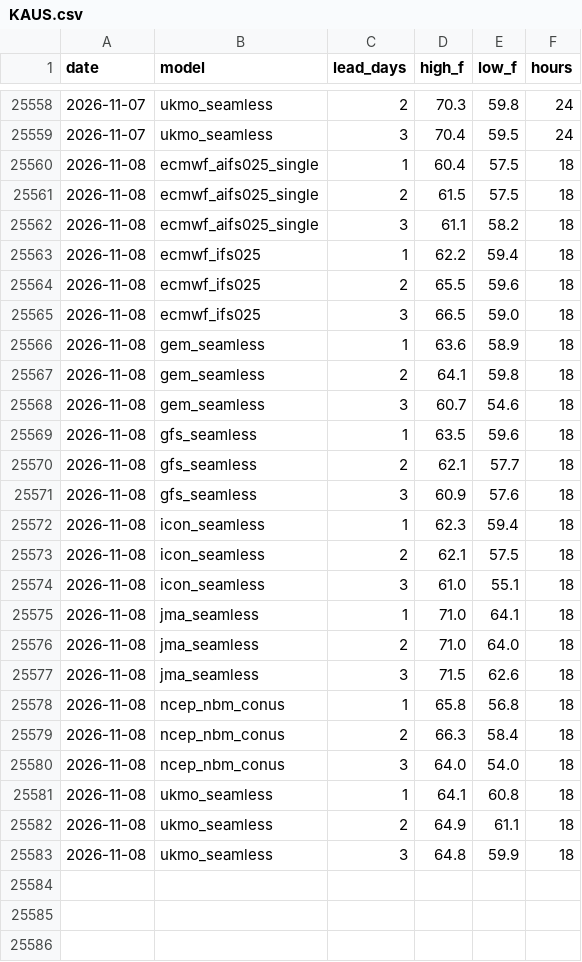
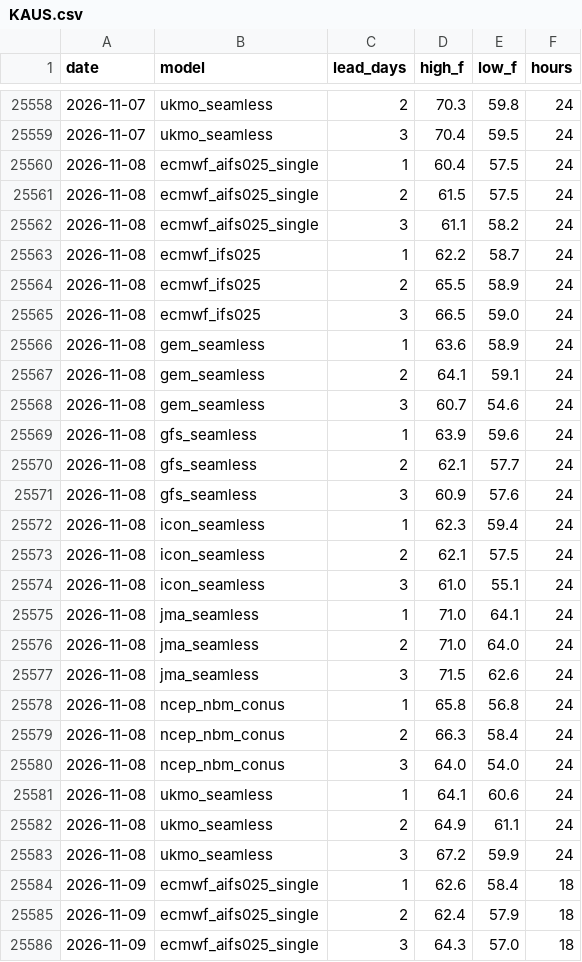
Before and after one commit to adsitb/weather-station-archive, a CSV file: forecasts/historical/KAUS.csv, drawn as a sheet; only a part is shown, gaps mark what is left out; the diff covers the shown part only.

```diff
--- a/forecasts/historical/KAUS.csv
+++ b/forecasts/historical/KAUS.csv
@@ -25559,25 +25559,28 @@ date,model,lead_days,high_f,low_f,hours
 2026-11-07,ukmo_seamless,3,70.4,59.5,24
-2026-11-08,ecmwf_aifs025_single,1,60.4,57.5,18
-2026-11-08,ecmwf_aifs025_single,2,61.5,57.5,18
-2026-11-08,ecmwf_aifs025_single,3,61.1,58.2,18
-2026-11-08,ecmwf_ifs025,1,62.2,59.4,18
-2026-11-08,ecmwf_ifs025,2,65.5,59.6,18
-2026-11-08,ecmwf_ifs025,3,66.5,59.0,18
-2026-11-08,gem_seamless,1,63.6,58.9,18
-2026-11-08,gem_seamless,2,64.1,59.8,18
-2026-11-08,gem_seamless,3,60.7,54.6,18
-2026-11-08,gfs_seamless,1,63.5,59.6,18
-2026-11-08,gfs_seamless,2,62.1,57.7,18
-2026-11-08,gfs_seamless,3,60.9,57.6,18
-2026-11-08,icon_seamless,1,62.3,59.4,18
-2026-11-08,icon_seamless,2,62.1,57.5,18
-2026-11-08,icon_seamless,3,61.0,55.1,18
-2026-11-08,jma_seamless,1,71.0,64.1,18
-2026-11-08,jma_seamless,2,71.0,64.0,18
-2026-11-08,jma_seamless,3,71.5,62.6,18
-2026-11-08,ncep_nbm_conus,1,65.8,56.8,18
-2026-11-08,ncep_nbm_conus,2,66.3,58.4,18
-2026-11-08,ncep_nbm_conus,3,64.0,54.0,18
-2026-11-08,ukmo_seamless,1,64.1,60.8,18
-2026-11-08,ukmo_seamless,2,64.9,61.1,18
-2026-11-08,ukmo_seamless,3,64.8,59.9,18
+2026-11-08,ecmwf_aifs025_single,1,60.4,57.5,24
+2026-11-08,ecmwf_aifs025_single,2,61.5,57.5,24
+2026-11-08,ecmwf_aifs025_single,3,61.1,58.2,24
+2026-11-08,ecmwf_ifs025,1,62.2,58.7,24
+2026-11-08,ecmwf_ifs025,2,65.5,58.9,24
+2026-11-08,ecmwf_ifs025,3,66.5,59.0,24
+2026-11-08,gem_seamless,1,63.6,58.9,24
+2026-11-08,gem_seamless,2,64.1,59.1,24
+2026-11-08,gem_seamless,3,60.7,54.6,24
+2026-11-08,gfs_seamless,1,63.9,59.6,24
+2026-11-08,gfs_seamless,2,62.1,57.7,24
+2026-11-08,gfs_seamless,3,60.9,57.6,24
+2026-11-08,icon_seamless,1,62.3,59.4,24
+2026-11-08,icon_seamless,2,62.1,57.5,24
+2026-11-08,icon_seamless,3,61.0,55.1,24
+2026-11-08,jma_seamless,1,71.0,64.1,24
+2026-11-08,jma_seamless,2,71.0,64.0,24
+2026-11-08,jma_seamless,3,71.5,62.6,24
+2026-11-08,ncep_nbm_conus,1,65.8,56.8,24
+2026-11-08,ncep_nbm_conus,2,66.3,58.4,24
+2026-11-08,ncep_nbm_conus,3,64.0,54.0,24
+2026-11-08,ukmo_seamless,1,64.1,60.6,24
+2026-11-08,ukmo_seamless,2,64.9,61.1,24
+2026-11-08,ukmo_seamless,3,67.2,59.9,24
+2026-11-09,ecmwf_aifs025_single,1,62.6,58.4,18
+2026-11-09,ecmwf_aifs025_single,2,62.4,57.9,18
+2026-11-09,ecmwf_aifs025_single,3,64.3,57.0,18
```
Also changed, not shown: 21 added rows elsewhere in this file, daily_climate/KBOS.csv, forecasts/historical/KATL.csv, 45 other files.
